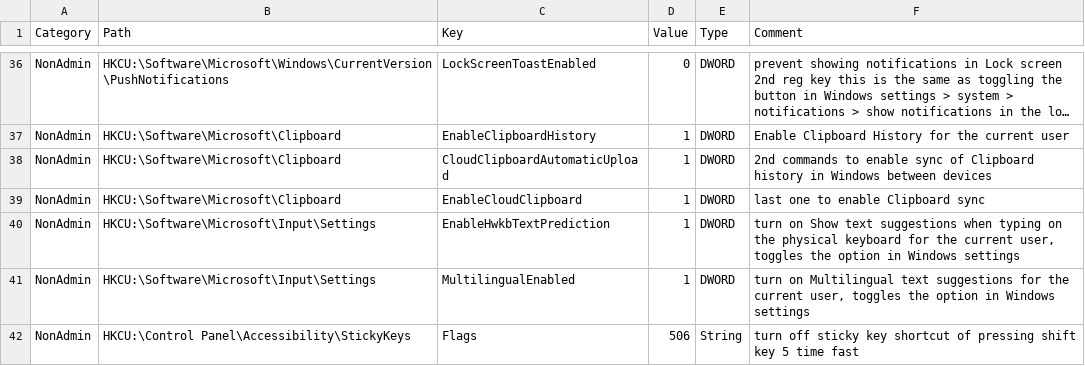
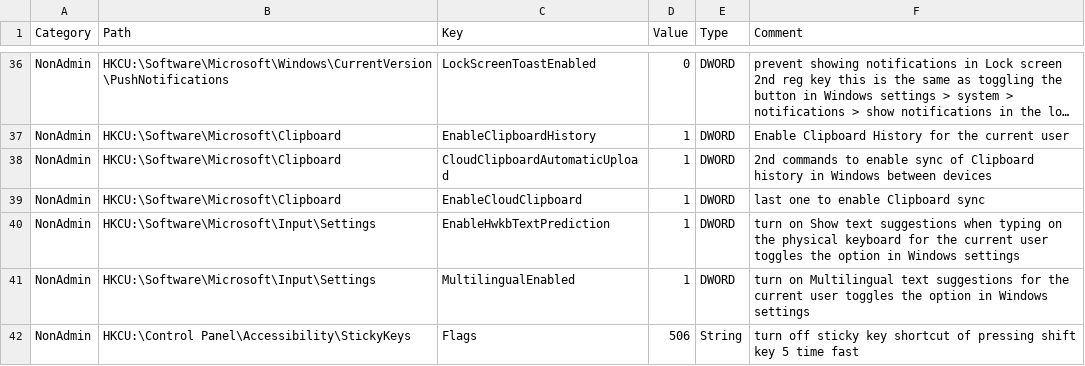
Before and after one commit to HotCakeX/Harden-Windows-Security, a CSV file: Payload/Registry.csv, drawn as a sheet; only a part is shown, gaps mark what is left out; long unchanged cells end in ….

Commit message:
Update Registry.csv
Signed-off-by: HotCakeX <118815227+HotCakeX@users.noreply.github.com>

```diff
--- a/Payload/Registry.csv
+++ b/Payload/Registry.csv
@@ -39,4 +39,4 @@ NonAdmin;HKCU:\Software\Microsoft\Clipboard;CloudClipboardAutomaticUpload;1;DWOR
 NonAdmin;HKCU:\Software\Microsoft\Clipboard;EnableCloudClipboard;1;DWORD;last one to enable Clipboard sync
-NonAdmin;HKCU:\Software\Microsoft\Input\Settings;EnableHwkbTextPrediction;1;DWORD;turn on Show text suggestions when typing on the physical keyboard for the current user, toggles the option in Windows settings
-NonAdmin;HKCU:\Software\Microsoft\Input\Settings;MultilingualEnabled;1;DWORD;turn on Multilingual text suggestions for the current user, toggles the option in Windows settings
+NonAdmin;HKCU:\Software\Microsoft\Input\Settings;EnableHwkbTextPrediction;1;DWORD;turn on Show text suggestions when typing on the physical keyboard for the current user toggles the option in Windows settings
+NonAdmin;HKCU:\Software\Microsoft\Input\Settings;MultilingualEnabled;1;DWORD;turn on Multilingual text suggestions for the current user toggles the option in Windows settings
 NonAdmin;HKCU:\Control Panel\Accessibility\StickyKeys;Flags;506;String;turn off sticky key shortcut of pressing shift key 5 time fast
```
